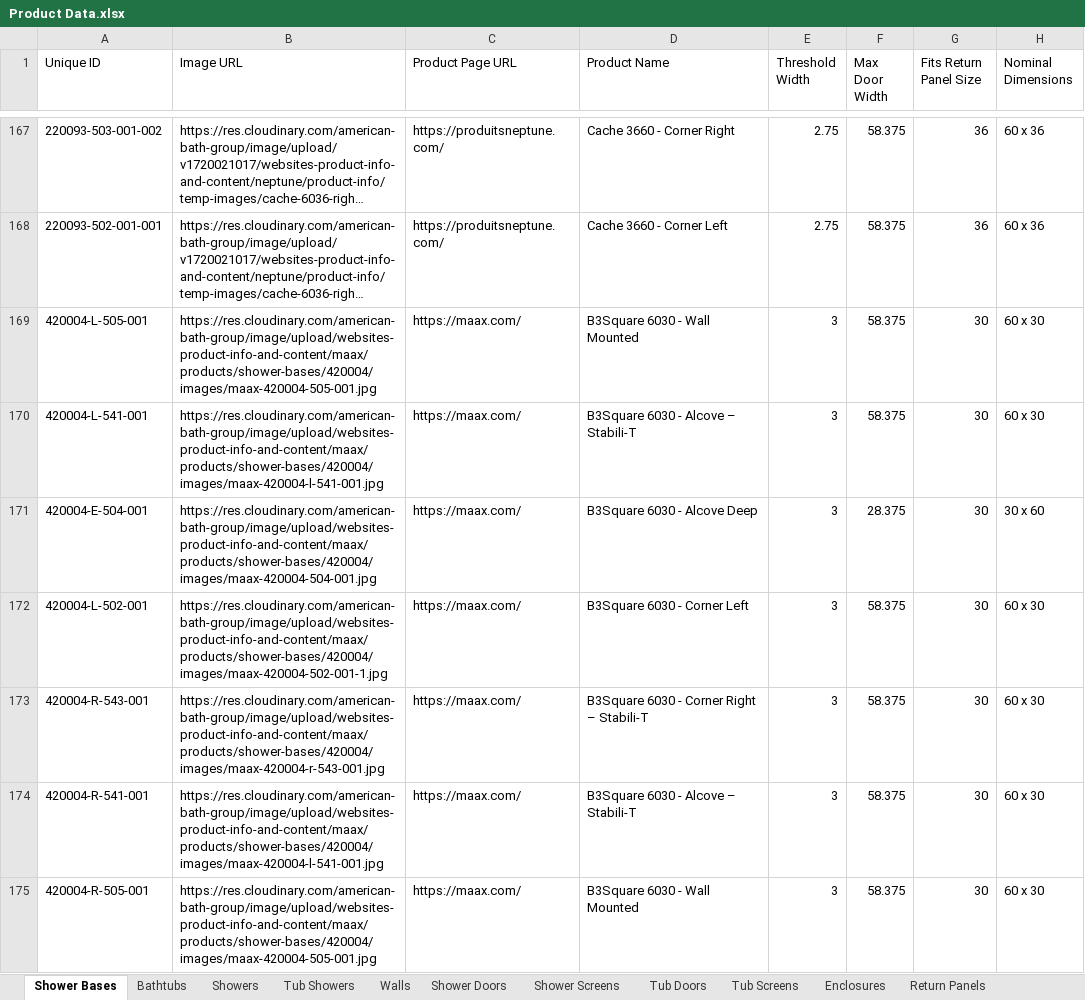
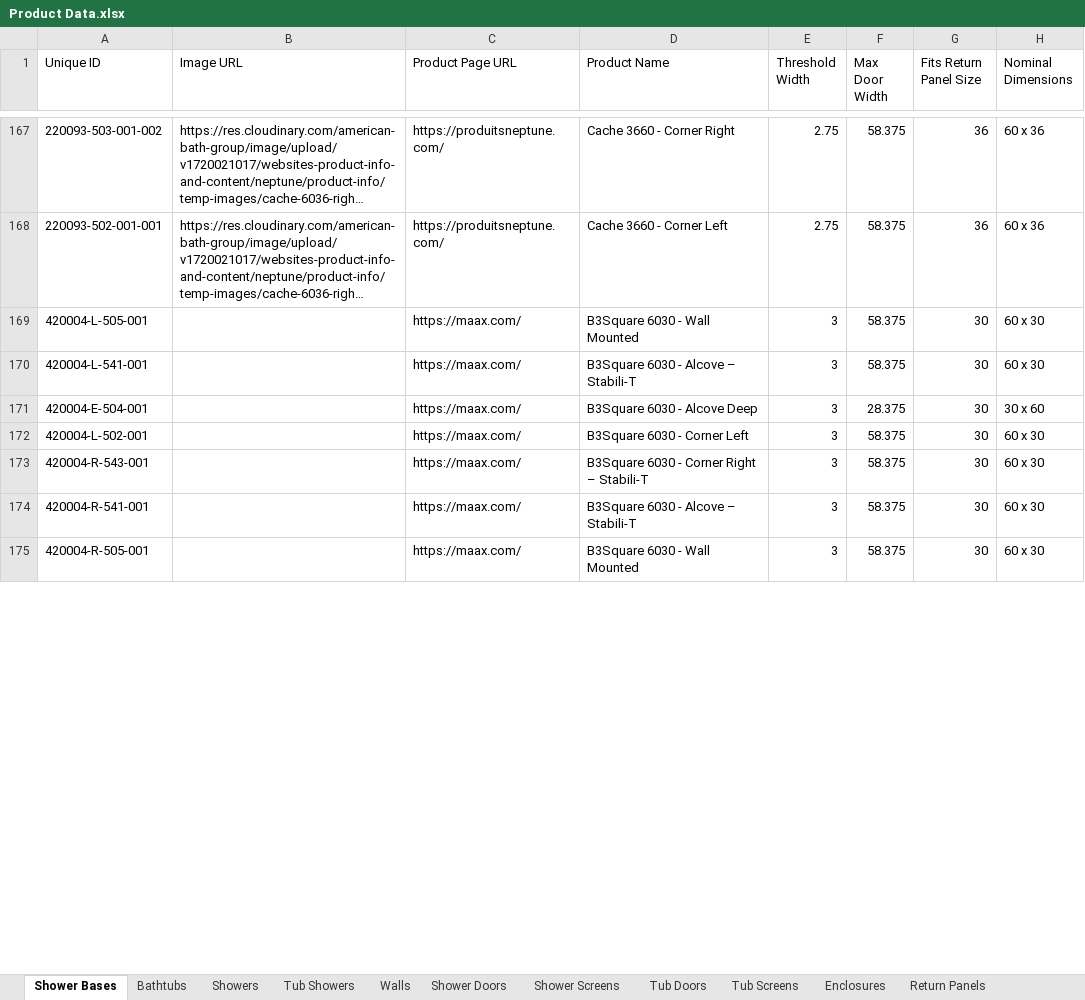
Before and after one commit to olepagedumontabg/ORCA, an Excel workbook: data/Product Data.xlsx, sheet Shower Bases, drawn as a sheet; only a part is shown, gaps mark what is left out; long unchanged cells end in …; values as stored, in another font and other column widths than the file's, no cell formats; the diff covers the shown part only; the diff names each change by its address in the sheet, - before the commit and + after, or states it on an @@ line.

```diff
--- a/data/Product Data.xlsx (sheet Shower Bases)
+++ b/data/Product Data.xlsx (sheet Shower Bases)
-B169 (Image URL): https://res.cloudinary.com/american-bath-group/image/upload/websites-product-info-and-content/maax/products/shower-bases/420004/images/maax-420004-505-001.jpg
+B169 (Image URL): (empty)
-B170 (Image URL): https://res.cloudinary.com/american-bath-group/image/upload/websites-product-info-and-content/maax/products/shower-bases/420004/images/maax-420004-l-541-001.jpg
+B170 (Image URL): (empty)
-B171 (Image URL): https://res.cloudinary.com/american-bath-group/image/upload/websites-product-info-and-content/maax/products/shower-bases/420004/images/maax-420004-504-001.jpg
+B171 (Image URL): (empty)
-B172 (Image URL): https://res.cloudinary.com/american-bath-group/image/upload/websites-product-info-and-content/maax/products/shower-bases/420004/images/maax-420004-502-001-1.jpg
+B172 (Image URL): (empty)
-B173 (Image URL): https://res.cloudinary.com/american-bath-group/image/upload/websites-product-info-and-content/maax/products/shower-bases/420004/images/maax-420004-r-543-001.jpg
+B173 (Image URL): (empty)
-B174 (Image URL): https://res.cloudinary.com/american-bath-group/image/upload/websites-product-info-and-content/maax/products/shower-bases/420004/images/maax-420004-l-541-001.jpg
+B174 (Image URL): (empty)
-B175 (Image URL): https://res.cloudinary.com/american-bath-group/image/upload/websites-product-info-and-content/maax/products/shower-bases/420004/images/maax-420004-505-001.jpg
+B175 (Image URL): (empty)
```
Also changed, not shown: 6 added rows, 85 removed rows and 301 edited cells elsewhere in this sheet, sheet Shower Doors, sheet Bathtubs, sheet Showers, sheet Walls, sheet Tub Showers, sheet Tub Doors, 4 more sheets, cell formats, 1 other file.
